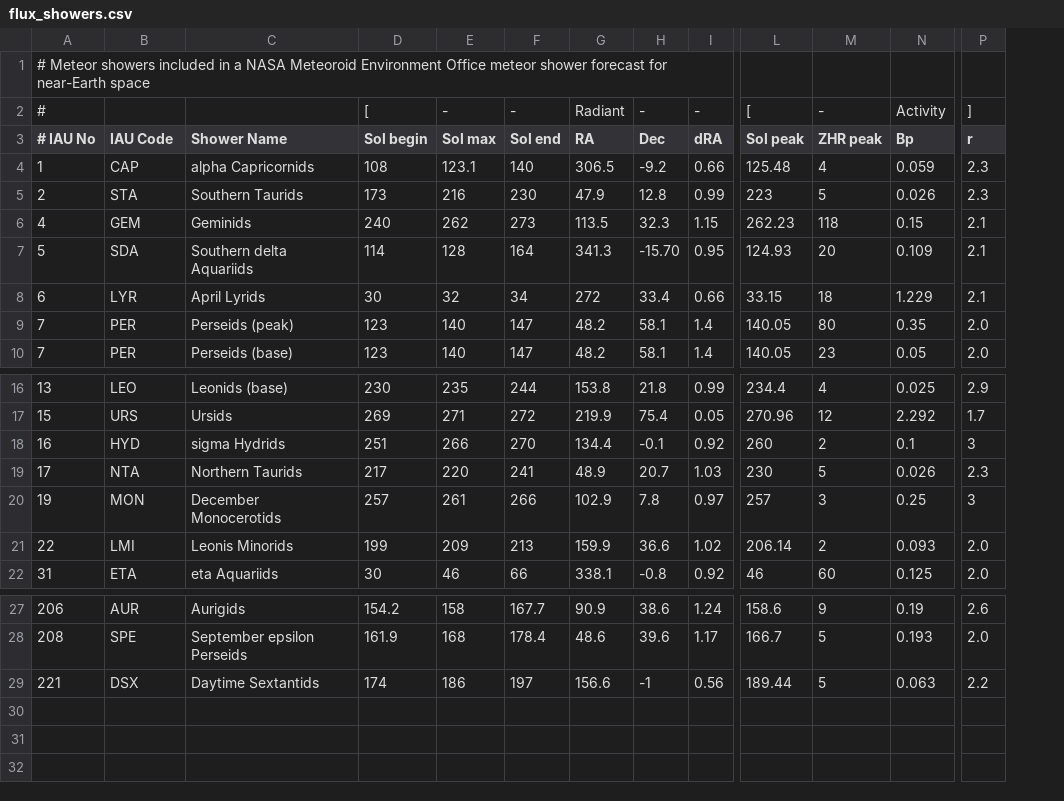
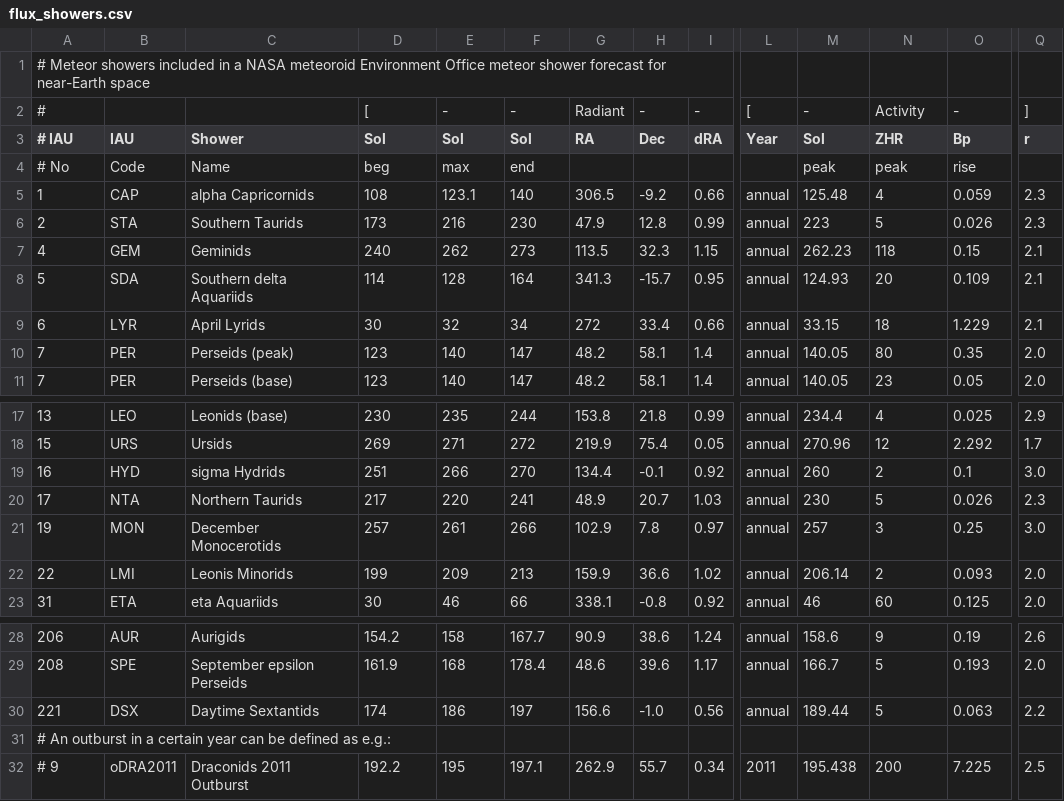
Before and after one commit to CroatianMeteorNetwork/RMS, a CSV file: share/flux_showers.csv, drawn as a sheet; only a part is shown, gaps mark what is left out; addresses are those after the commit; rows hold the shown columns only; the diff names each change by its address in the sheet, - before the commit and + after, or states it on an @@ line.

Commit message:
added automatically computing the flux

```diff
--- a/share/flux_showers.csv
+++ b/share/flux_showers.csv
+column L (Year), row 2: [; rows 5-11: all annual; rows 17-23: all annual; rows 28-30: all annual
-A1 (# IAU): …a NASA Meteoroid Environment Office…
+A1 (# IAU): …a NASA meteoroid Environment Office…
-M2 (Sol): [
+M2 (Sol): -
-N2 (ZHR): -
+N2 (ZHR): Activity
-O2 (Bp): Activity
+O2 (Bp): -
-A3: # IAU No
+A3: # IAU
-B3: IAU Code
+B3: IAU
-C3: Shower Name
+C3: Shower
-D3: Sol begin
+D3: Sol
-E3: Sol max
+E3: Sol
-F3: Sol end
+F3: Sol
-M3: Sol peak
+M3: Sol
-N3: ZHR peak
+N3: ZHR
+row 4: # No | Code | Name | beg | max | end |  |  |  |  | peak | peak | rise
-H8 (Dec): -15.70
+H8 (Dec): -15.7
-Q19 (r): 3
+Q19 (r): 3.0
-Q21 (r): 3
+Q21 (r): 3.0
-H30 (Dec): -1
+H30 (Dec): -1.0
+row 31: # An outburst in a certain year can be defined as e.g.:
+row 32: # 9 | oDRA2011 | Draconids 2011 Outburst | 192.2 | 195 | 197.1 | 262.9 | 55.7 | 0.34 | 2011 | 195.438 | 200 | 7.225 | 2.5
```
Also changed, not shown: 4 other files.
